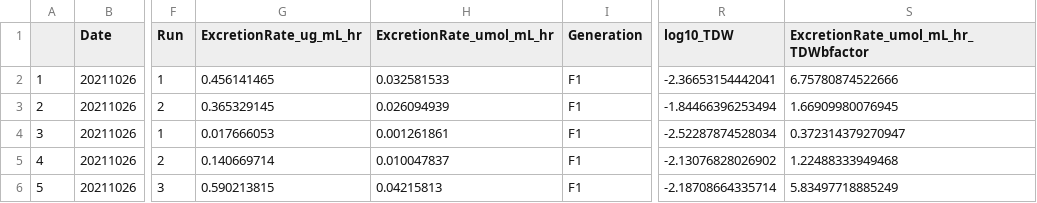
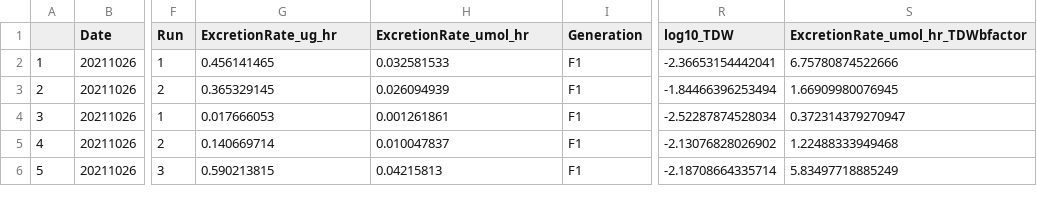
Before and after one commit to NEFSC/EAD-ASEB-Airradians_multigen_OA, a CSV file: RAnalysis/Output/ExcretionRates/F1/F1_ExcretionRates_master.csv, drawn as a sheet; only a part is shown, gaps mark what is left out; the diff names each change by its address in the sheet, - before the commit and + after, or states it on an @@ line.

```diff
--- a/RAnalysis/Output/ExcretionRates/F1/F1_ExcretionRates_master.csv
+++ b/RAnalysis/Output/ExcretionRates/F1/F1_ExcretionRates_master.csv
-G1: ExcretionRate_ug_mL_hr
+G1: ExcretionRate_ug_hr
-H1: ExcretionRate_umol_mL_hr
+H1: ExcretionRate_umol_hr
-S1: ExcretionRate_umol_mL_hr_TDWbfactor
+S1: ExcretionRate_umol_hr_TDWbfactor
```
Also changed, not shown: RAnalysis/Output/ExcretionRates/F2/F2_ExcretionRates_master.csv, RAnalysis/Output/OxygenNitrogen_ratio/F1/F1_ON_master.csv, 14 other files.
